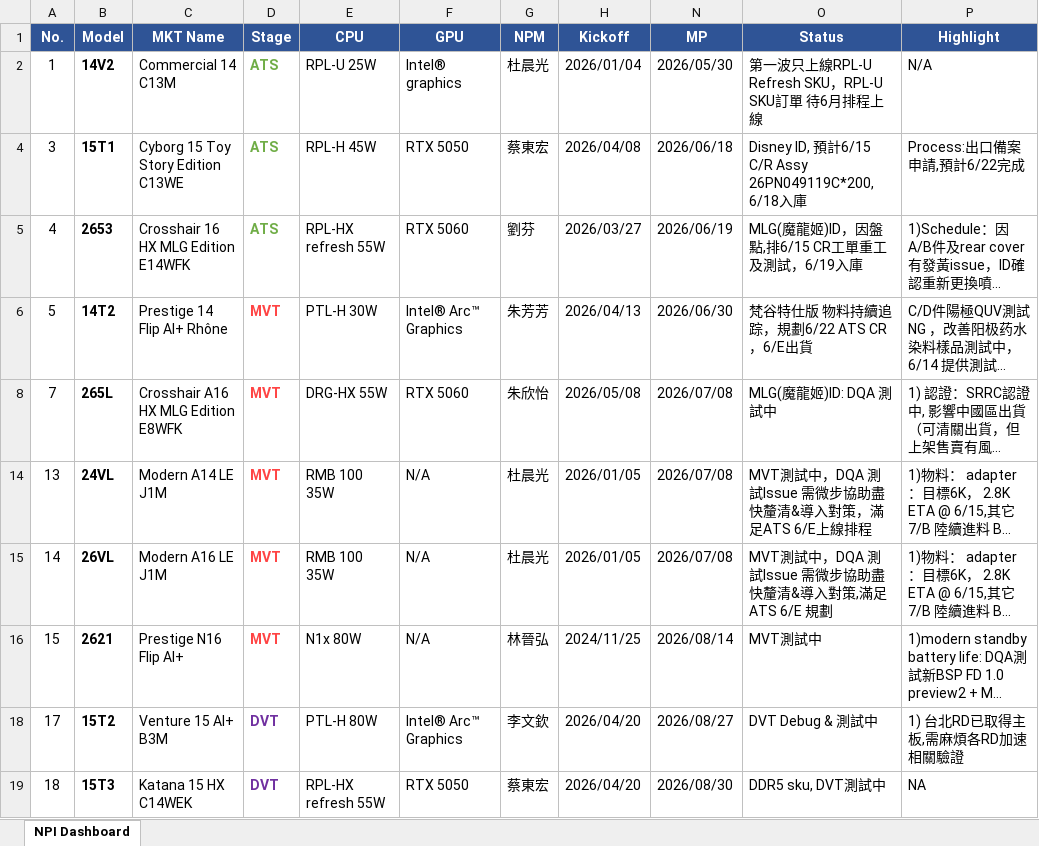
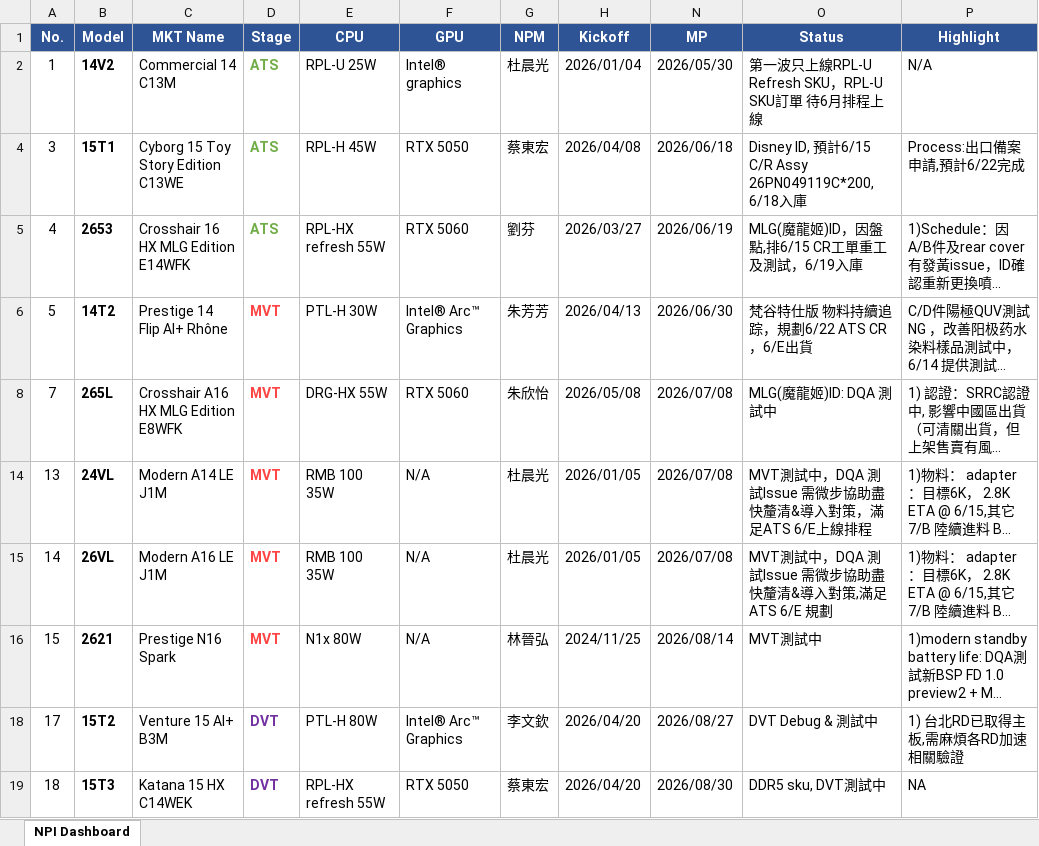
Before and after one commit to kabonka/npi-dashboard, an Excel workbook: npi_dashboard.xlsx, sheet NPI Dashboard, drawn as a sheet; only a part is shown; long unchanged cells end in …; values as stored, in another font and other column widths than the file's, no borders; the diff names each change by its address in the sheet, - before the commit and + after, or states it on an @@ line.

Commit message:
Update NPI Dashboard 2026-06-17 09:13

```diff
--- a/npi_dashboard.xlsx (sheet NPI Dashboard)
+++ b/npi_dashboard.xlsx (sheet NPI Dashboard)
-C16 (MKT Name): Prestige N16 Flip AI+
+C16 (MKT Name): Prestige N16 Spark
```
Also changed, not shown: hidden cells, 4 other files.
